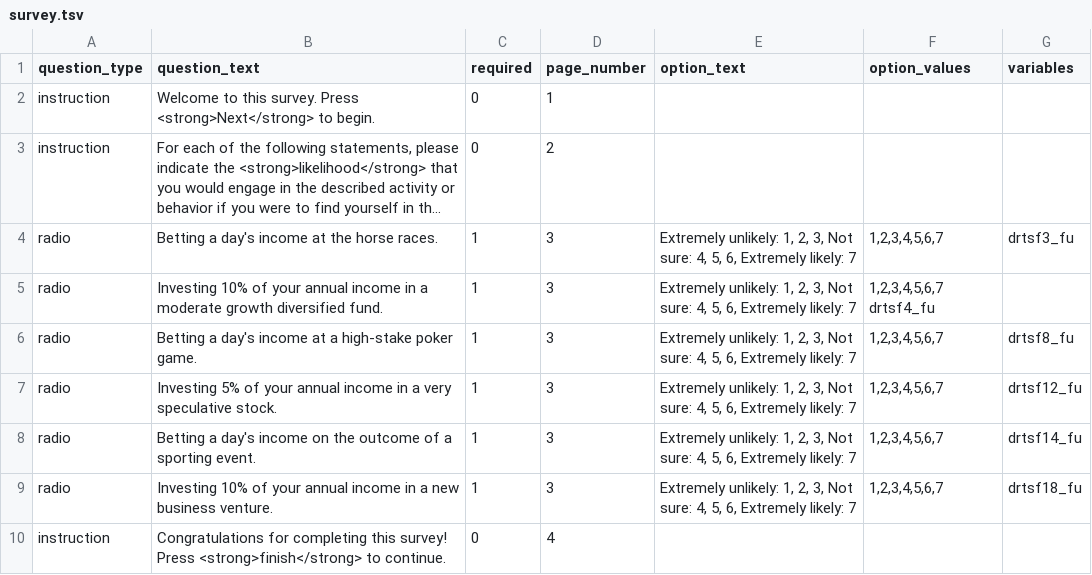
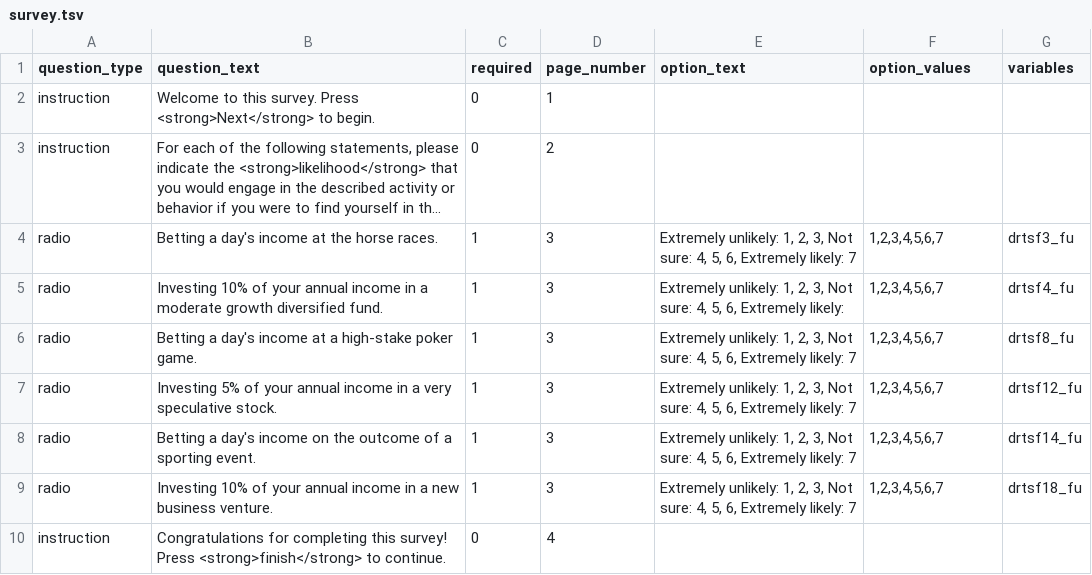
Before and after one commit to expfactory/expfactory-surveys, a TSV file: dospert_rt__financial__dartmouth_followup/survey.tsv, drawn as a sheet; long unchanged cells end in …; the diff names each change by its address in the sheet, - before the commit and + after, or states it on an @@ line.

Commit message:
tabbing on dospert RT financial

```diff
--- a/dospert_rt__financial__dartmouth_followup/survey.tsv
+++ b/dospert_rt__financial__dartmouth_followup/survey.tsv
-E5 (option_text): …Extremely likely: 7
+E5 (option_text): …Extremely likely:
-F5 (option_values): 1,2,3,4,5,6,7 drtsf4_fu
+F5 (option_values): 1,2,3,4,5,6,7
-G5 (variables): (empty)
+G5 (variables): drtsf4_fu
```
